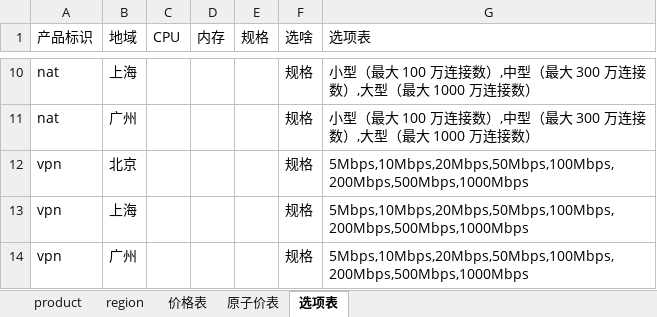
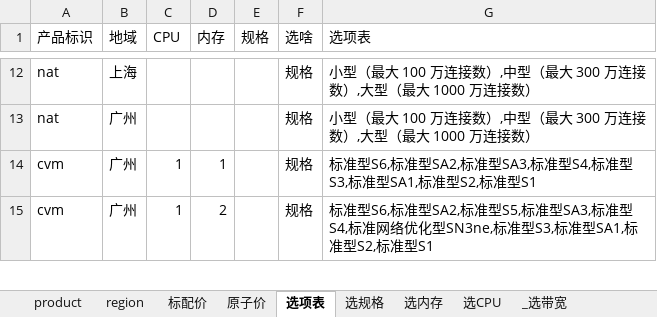
Before and after one commit to chen56/qcloud-price, an Excel workbook: data/all-in-one.xlsx, sheet 选项表, drawn as a sheet; only a part is shown, gaps mark what is left out; the shorter side is filled out with more unchanged rows; values as stored, in another font and other column widths than the file's, no borders; table styles not drawn; removed rows and columns are numbered as before the commit, all else as after; the diff covers the shown part only; the diff names each change by its address in the sheet, - before the commit and + after, or states it on an @@ line.

```diff
--- a/data/all-in-one.xlsx (sheet 选项表)
+++ b/data/all-in-one.xlsx (sheet 选项表)
-sheet tab: 价格表
+sheet tab: 标配价
-sheet tab: 原子价表
+sheet tab: 原子价
+sheet tab: 选规格
+sheet tab: 选内存
+sheet tab: 选CPU
+sheet tab: _选带宽
-row 12: vpn | 北京 |  |  |  | 规格 | 5Mbps,10Mbps,20Mbps,50Mbps,100Mbps,200Mbps,500Mbps,1000Mbps
-row 13: vpn | 上海 |  |  |  | 规格 | 5Mbps,10Mbps,20Mbps,50Mbps,100Mbps,200Mbps,500Mbps,1000Mbps
-row 14: vpn | 广州 |  |  |  | 规格 | 5Mbps,10Mbps,20Mbps,50Mbps,100Mbps,200Mbps,500Mbps,1000Mbps
```
Also changed, not shown: 194 added rows, 3 removed rows and 7 edited cells elsewhere in this sheet, sheet 标配价, charts or pictures.
